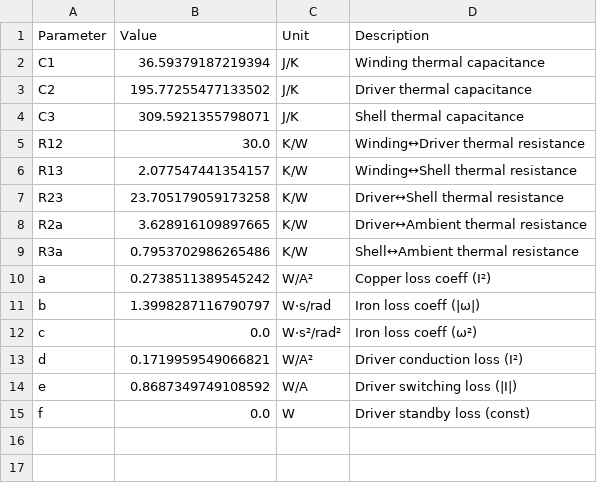
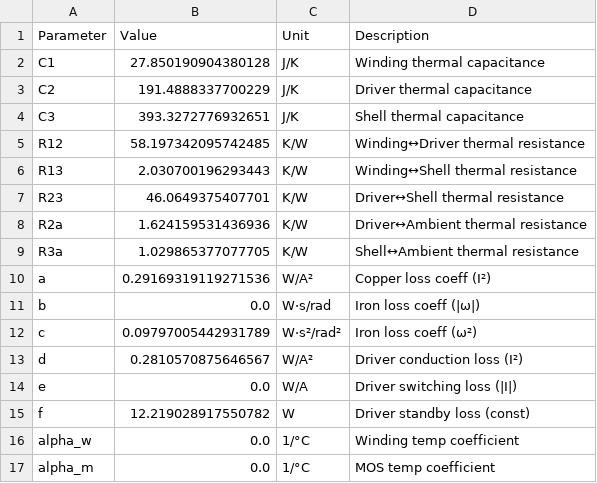
Before and after one commit to xiaohu97/Fast-SPMSM-simulation-for-humanoid-robot-joint-design, a CSV file: lptn_3node/lptn_params.csv, drawn as a sheet.

```diff
--- a/lptn_3node/lptn_params.csv
+++ b/lptn_3node/lptn_params.csv
@@ -1,15 +1,17 @@
 Parameter,Value,Unit,Description
-C1,36.59379187219394,J/K,Winding thermal capacitance
-C2,195.77255477133502,J/K,Driver thermal capacitance
-C3,309.5921355798071,J/K,Shell thermal capacitance
-R12,30.0,K/W,Winding↔Driver thermal resistance
-R13,2.077547441354157,K/W,Winding↔Shell thermal resistance
-R23,23.705179059173258,K/W,Driver↔Shell thermal resistance
-R2a,3.628916109897665,K/W,Driver↔Ambient thermal resistance
-R3a,0.7953702986265486,K/W,Shell↔Ambient thermal resistance
-a,0.2738511389545242,W/A²,Copper loss coeff (I²)
-b,1.3998287116790797,W·s/rad,Iron loss coeff (|ω|)
-c,0.0,W·s²/rad²,Iron loss coeff (ω²)
-d,0.1719959549066821,W/A²,Driver conduction loss (I²)
-e,0.8687349749108592,W/A,Driver switching loss (|I|)
-f,0.0,W,Driver standby loss (const)
+C1,27.850190904380128,J/K,Winding thermal capacitance
+C2,191.4888337700229,J/K,Driver thermal capacitance
+C3,393.3272776932651,J/K,Shell thermal capacitance
+R12,58.197342095742485,K/W,Winding↔Driver thermal resistance
+R13,2.030700196293443,K/W,Winding↔Shell thermal resistance
+R23,46.0649375407701,K/W,Driver↔Shell thermal resistance
+R2a,1.624159531436936,K/W,Driver↔Ambient thermal resistance
+R3a,1.029865377077705,K/W,Shell↔Ambient thermal resistance
+a,0.29169319119271536,W/A²,Copper loss coeff (I²)
+b,0.0,W·s/rad,Iron loss coeff (|ω|)
+c,0.09797005442931789,W·s²/rad²,Iron loss coeff (ω²)
+d,0.2810570875646567,W/A²,Driver conduction loss (I²)
+e,0.0,W/A,Driver switching loss (|I|)
+f,12.219028917550782,W,Driver standby loss (const)
+alpha_w,0.0,1/°C,Winding temp coefficient
+alpha_m,0.0,1/°C,MOS temp coefficient
```
Also changed, not shown: 2 other files.
